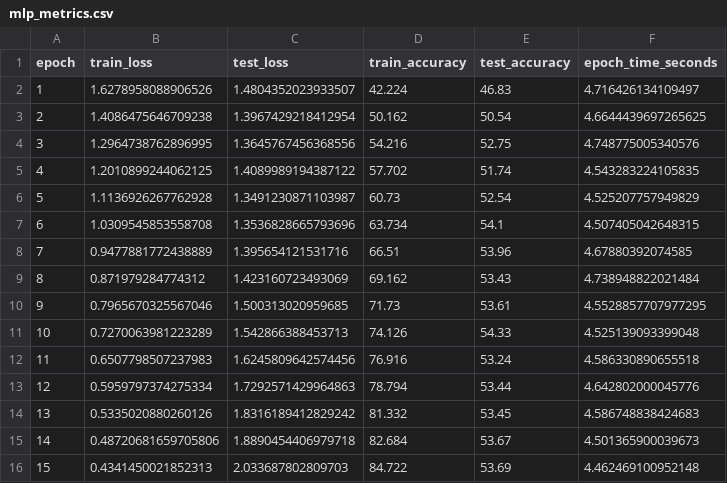
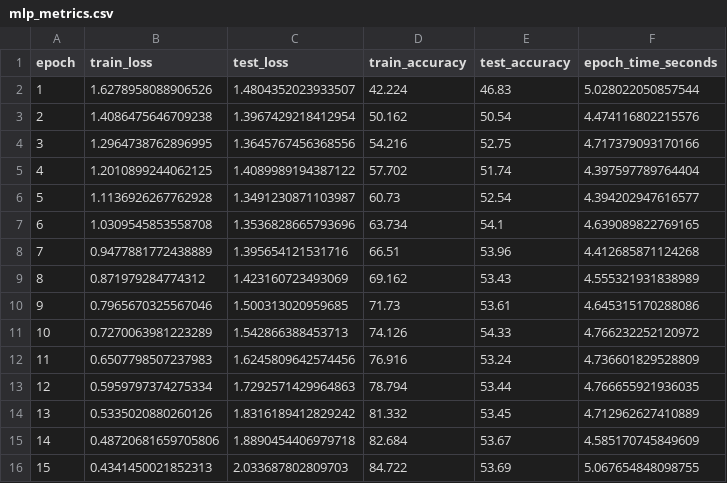
Before and after one commit to ohadgonen/ANN-TASK-2, a CSV file: results/q2/mlp_metrics.csv, drawn as a sheet.

```diff
--- a/results/q2/mlp_metrics.csv
+++ b/results/q2/mlp_metrics.csv
@@ -1,16 +1,16 @@
 epoch,train_loss,test_loss,train_accuracy,test_accuracy,epoch_time_seconds
-1,1.6278958088906526,1.4804352023933507,42.224,46.83,4.716426134109497
-2,1.4086475646709238,1.3967429218412954,50.162,50.54,4.6644439697265625
-3,1.2964738762896995,1.3645767456368556,54.216,52.75,4.748775005340576
-4,1.2010899244062125,1.4089989194387122,57.702,51.74,4.543283224105835
-5,1.1136926267762928,1.3491230871103987,60.73,52.54,4.525207757949829
-6,1.0309545853558708,1.3536828665793696,63.734,54.1,4.507405042648315
-7,0.9477881772438889,1.395654121531716,66.51,53.96,4.67880392074585
-8,0.871979284774312,1.423160723493069,69.162,53.43,4.738948822021484
-9,0.7965670325567046,1.500313020959685,71.73,53.61,4.5528857707977295
-10,0.7270063981223289,1.542866388453713,74.126,54.33,4.525139093399048
-11,0.6507798507237983,1.6245809642574456,76.916,53.24,4.586330890655518
-12,0.5959797374275334,1.7292571429964863,78.794,53.44,4.642802000045776
-13,0.5335020880260126,1.8316189412829242,81.332,53.45,4.586748838424683
-14,0.48720681659705806,1.8890454406979718,82.684,53.67,4.501365900039673
-15,0.4341450021852313,2.033687802809703,84.722,53.69,4.462469100952148
+1,1.6278958088906526,1.4804352023933507,42.224,46.83,5.028022050857544
+2,1.4086475646709238,1.3967429218412954,50.162,50.54,4.474116802215576
+3,1.2964738762896995,1.3645767456368556,54.216,52.75,4.717379093170166
+4,1.2010899244062125,1.4089989194387122,57.702,51.74,4.397597789764404
+5,1.1136926267762928,1.3491230871103987,60.73,52.54,4.394202947616577
+6,1.0309545853558708,1.3536828665793696,63.734,54.1,4.639089822769165
+7,0.9477881772438889,1.395654121531716,66.51,53.96,4.412685871124268
+8,0.871979284774312,1.423160723493069,69.162,53.43,4.555321931838989
+9,0.7965670325567046,1.500313020959685,71.73,53.61,4.645315170288086
+10,0.7270063981223289,1.542866388453713,74.126,54.33,4.766232252120972
+11,0.6507798507237983,1.6245809642574456,76.916,53.24,4.736601829528809
+12,0.5959797374275334,1.7292571429964863,78.794,53.44,4.766655921936035
+13,0.5335020880260126,1.8316189412829242,81.332,53.45,4.712962627410889
+14,0.48720681659705806,1.8890454406979718,82.684,53.67,4.585170745849609
+15,0.4341450021852313,2.033687802809703,84.722,53.69,5.067654848098755
```
Also changed, not shown: results/q1/metrics.csv, 23 other files.
